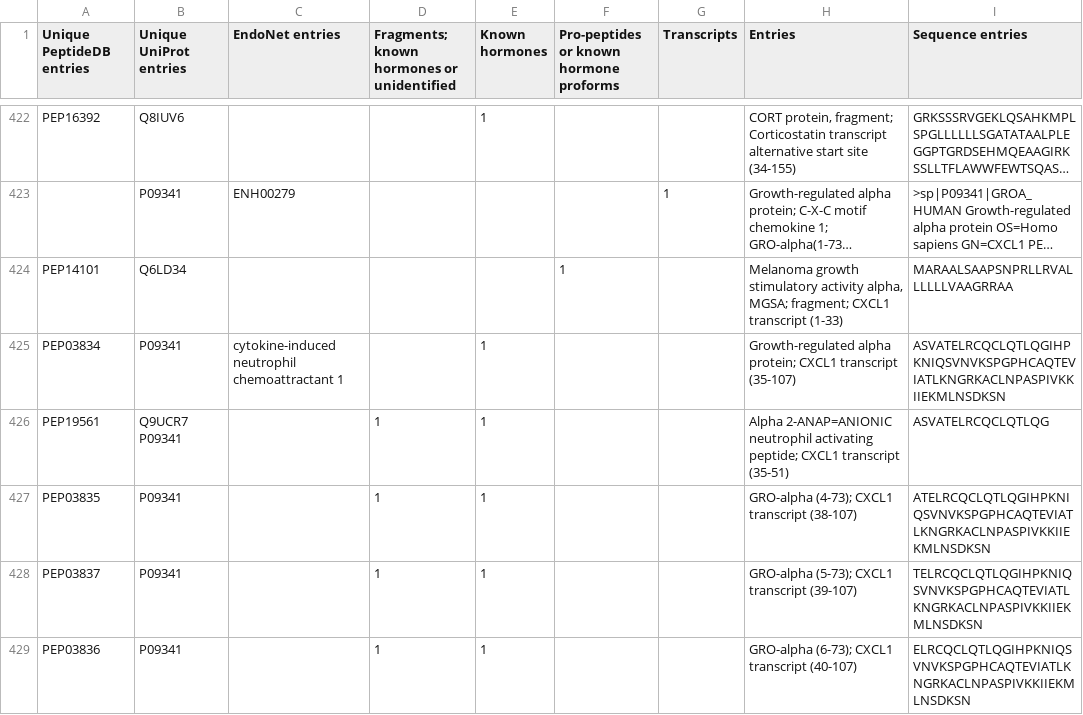
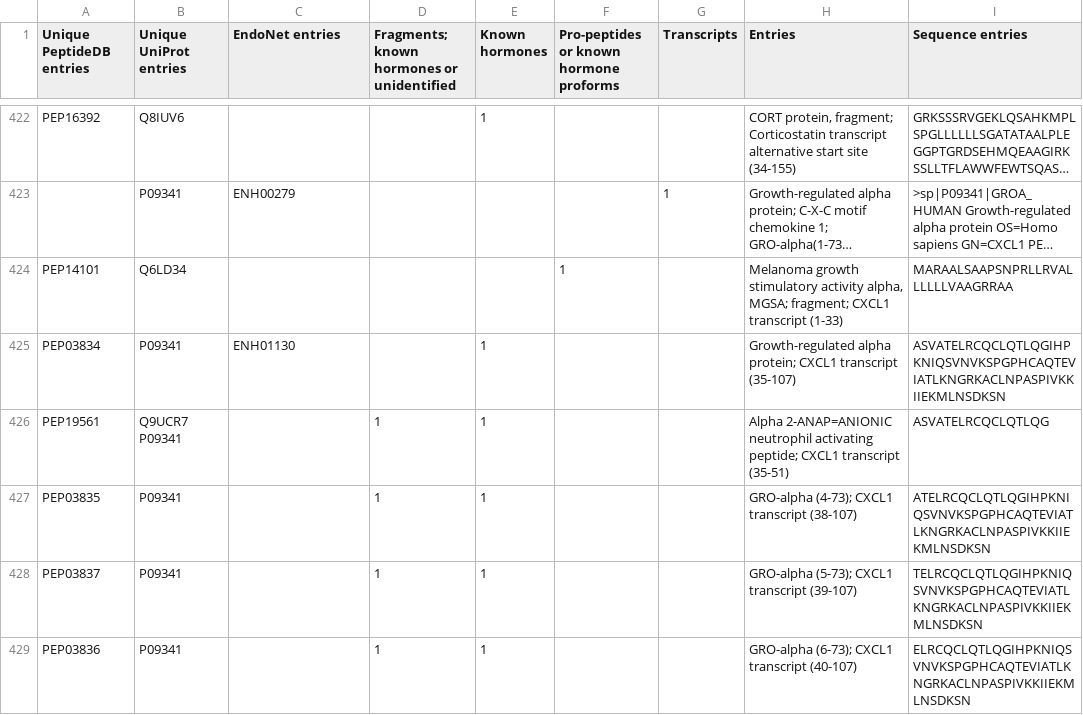
Before and after one commit to nurith/PeptideCatalog, a CSV file: file.csv, drawn as a sheet; only a part is shown, gaps mark what is left out; long unchanged cells end in …; the diff covers the shown part only; the diff names each change by its address in the sheet, - before the commit and + after, or states it on an @@ line.

```diff
--- a/file.csv
+++ b/file.csv
-C425 (EndoNet entries): cytokine-induced neutrophil chemoattractant 1
+C425 (EndoNet entries): ENH01130
```
Also changed, not shown: 11 edited cells elsewhere in this file, 1 other file.
